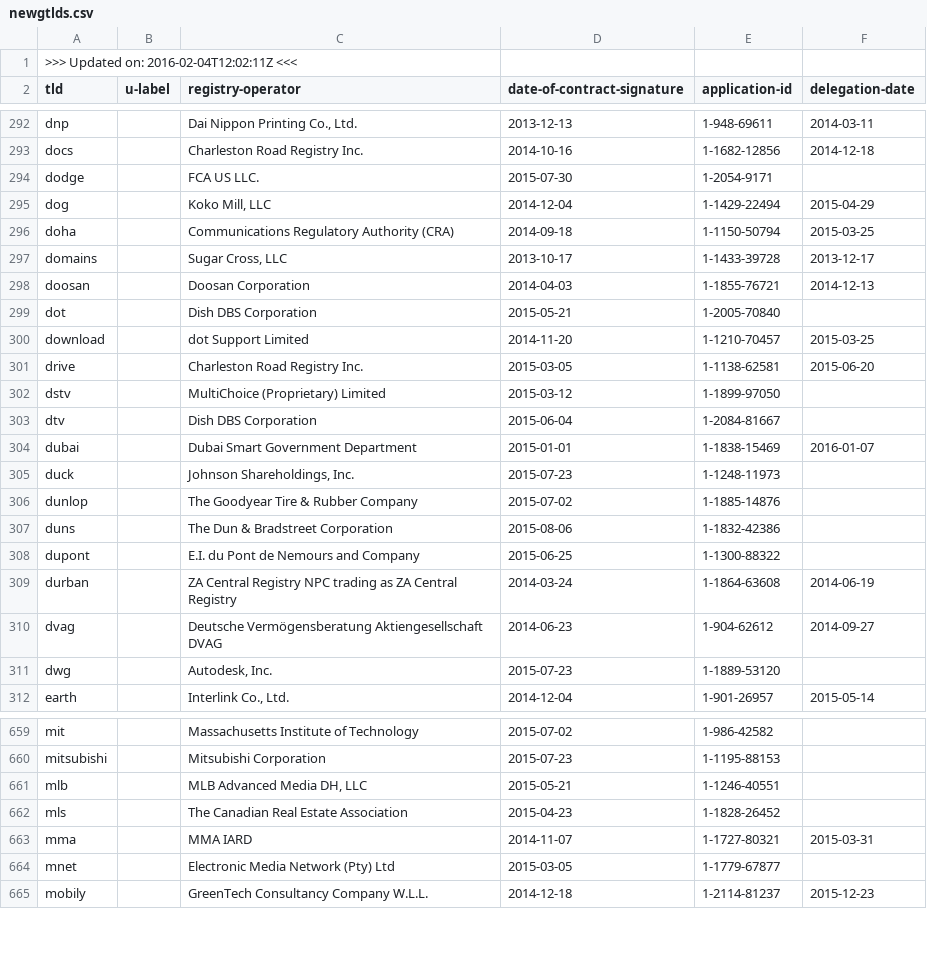
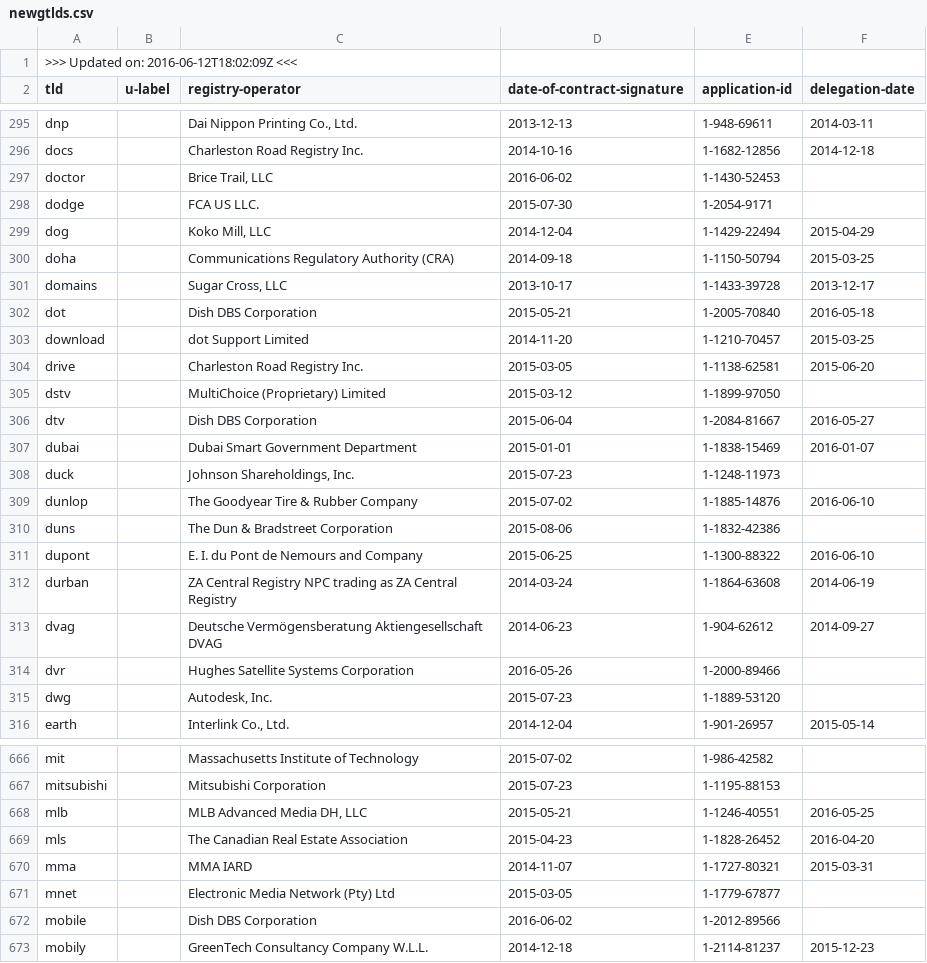
Before and after one commit to amazon-archives/certlint, a CSV file: data/newgtlds.csv, drawn as a sheet; only a part is shown, gaps mark what is left out; the diff covers the shown part only.

```diff
--- a/data/newgtlds.csv
+++ b/data/newgtlds.csv
@@ -1,2 +1,2 @@
->>> Updated on: 2016-02-04T12:02:11Z <<<
+>>> Updated on: 2016-06-12T18:02:09Z <<<
 tld,u-label,registry-operator,date-of-contract-signature,application-id,delegation-date
@@ -293,2 +296,3 @@ dnp,,"Dai Nippon Printing Co., Ltd.",2013-12-13,1-948-69611,2014-03-11
 docs,,"Charleston Road Registry Inc.",2014-10-16,1-1682-12856,2014-12-18
+doctor,,"Brice Trail, LLC",2016-06-02,1-1430-52453,
 dodge,,"FCA US LLC.",2015-07-30,1-2054-9171,
@@ -297,4 +301,3 @@ doha,,"Communications Regulatory Authority (CRA)",2014-09-18,1-1150-50794,2015-0
 domains,,"Sugar Cross, LLC",2013-10-17,1-1433-39728,2013-12-17
-doosan,,"Doosan Corporation",2014-04-03,1-1855-76721,2014-12-13
-dot,,"Dish DBS Corporation",2015-05-21,1-2005-70840,
+dot,,"Dish DBS Corporation",2015-05-21,1-2005-70840,2016-05-18
 download,,"dot Support Limited",2014-11-20,1-1210-70457,2015-03-25
@@ -302,10 +305,11 @@ drive,,"Charleston Road Registry Inc.",2015-03-05,1-1138-62581,2015-06-20
 dstv,,"MultiChoice (Proprietary) Limited",2015-03-12,1-1899-97050,
-dtv,,"Dish DBS Corporation",2015-06-04,1-2084-81667,
+dtv,,"Dish DBS Corporation",2015-06-04,1-2084-81667,2016-05-27
 dubai,,"Dubai Smart Government Department",2015-01-01,1-1838-15469,2016-01-07
 duck,,"Johnson Shareholdings, Inc.",2015-07-23,1-1248-11973,
-dunlop,,"The Goodyear Tire & Rubber Company",2015-07-02,1-1885-14876,
+dunlop,,"The Goodyear Tire & Rubber Company",2015-07-02,1-1885-14876,2016-06-10
 duns,,"The Dun & Bradstreet Corporation",2015-08-06,1-1832-42386,
-dupont,,"E.I. du Pont de Nemours and Company",2015-06-25,1-1300-88322,
+dupont,,"E. I. du Pont de Nemours and Company",2015-06-25,1-1300-88322,2016-06-10
 durban,,"ZA Central Registry NPC trading as ZA Central Registry",2014-03-24,1-1864-63608,2014-06-19
 dvag,,"Deutsche Vermögensberatung Aktiengesellschaft DVAG",2014-06-23,1-904-62612,2014-09-27
+dvr,,"Hughes Satellite Systems Corporation",2016-05-26,1-2000-89466,
 dwg,,"Autodesk, Inc.",2015-07-23,1-1889-53120,
@@ -660,6 +667,7 @@ mit,,"Massachusetts Institute of Technology",2015-07-02,1-986-42582,
 mitsubishi,,"Mitsubishi Corporation",2015-07-23,1-1195-88153,
-mlb,,"MLB Advanced Media DH, LLC",2015-05-21,1-1246-40551,
-mls,,"The Canadian Real Estate Association",2015-04-23,1-1828-26452,
+mlb,,"MLB Advanced Media DH, LLC",2015-05-21,1-1246-40551,2016-05-25
+mls,,"The Canadian Real Estate Association",2015-04-23,1-1828-26452,2016-04-20
 mma,,"MMA IARD",2014-11-07,1-1727-80321,2015-03-31
 mnet,,"Electronic Media Network (Pty) Ltd",2015-03-05,1-1779-67877,
+mobile,,"Dish DBS Corporation",2016-06-02,1-2012-89566,
 mobily,,"GreenTech Consultancy Company W.L.L.",2014-12-18,1-2114-81237,2015-12-23
```
Also changed, not shown: 10 added rows and 130 edited cells elsewhere in this file, 2 other files.
